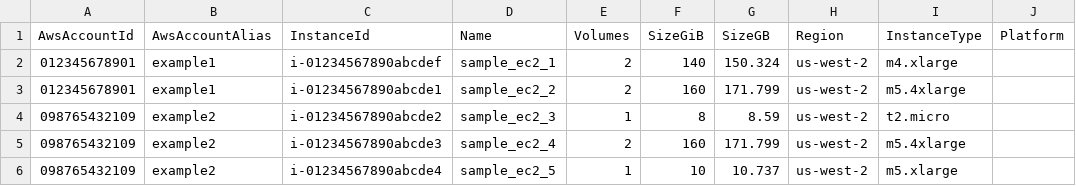
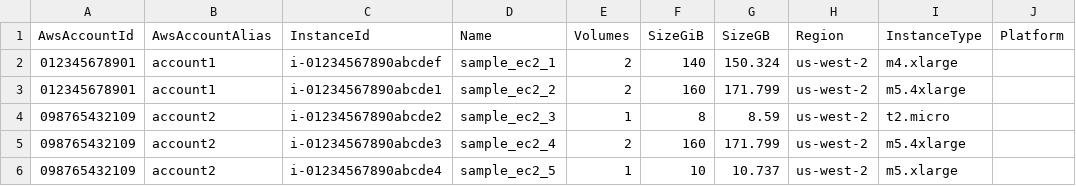
Before and after one commit to rubrikinc/rubrik-sizing-scripts, a CSV file: CLOUD/EXAMPLES/aws_ec2_instance_info-example.csv, drawn as a sheet.

Commit message:
Updated examples

```diff
--- a/CLOUD/EXAMPLES/aws_ec2_instance_info-example.csv
+++ b/CLOUD/EXAMPLES/aws_ec2_instance_info-example.csv
@@ -1,6 +1,6 @@
 "AwsAccountId","AwsAccountAlias","InstanceId","Name","Volumes","SizeGiB","SizeGB","Region","InstanceType","Platform"
-"012345678901","example1","i-01234567890abcdef","sample_ec2_1","2","140","150.324","us-west-2","m4.xlarge",
-"012345678901","example1","i-01234567890abcde1","sample_ec2_2","2","160","171.799","us-west-2","m5.4xlarge",
-"098765432109","example2","i-01234567890abcde2","sample_ec2_3","1","8","8.59","us-west-2","t2.micro",
-"098765432109","example2","i-01234567890abcde3","sample_ec2_4","2","160","171.799","us-west-2","m5.4xlarge",
-"098765432109","example2","i-01234567890abcde4","sample_ec2_5","1","10","10.737","us-west-2","m5.xlarge",
+"012345678901","account1","i-01234567890abcdef","sample_ec2_1","2","140","150.324","us-west-2","m4.xlarge",
+"012345678901","account1","i-01234567890abcde1","sample_ec2_2","2","160","171.799","us-west-2","m5.4xlarge",
+"098765432109","account2","i-01234567890abcde2","sample_ec2_3","1","8","8.59","us-west-2","t2.micro",
+"098765432109","account2","i-01234567890abcde3","sample_ec2_4","2","160","171.799","us-west-2","m5.4xlarge",
+"098765432109","account2","i-01234567890abcde4","sample_ec2_5","1","10","10.737","us-west-2","m5.xlarge",
```
Also changed, not shown: CLOUD/EXAMPLES/aws_ec2_unattached_volume_info-example.csv, CLOUD/EXAMPLES/aws_rds_info-example.csv.
